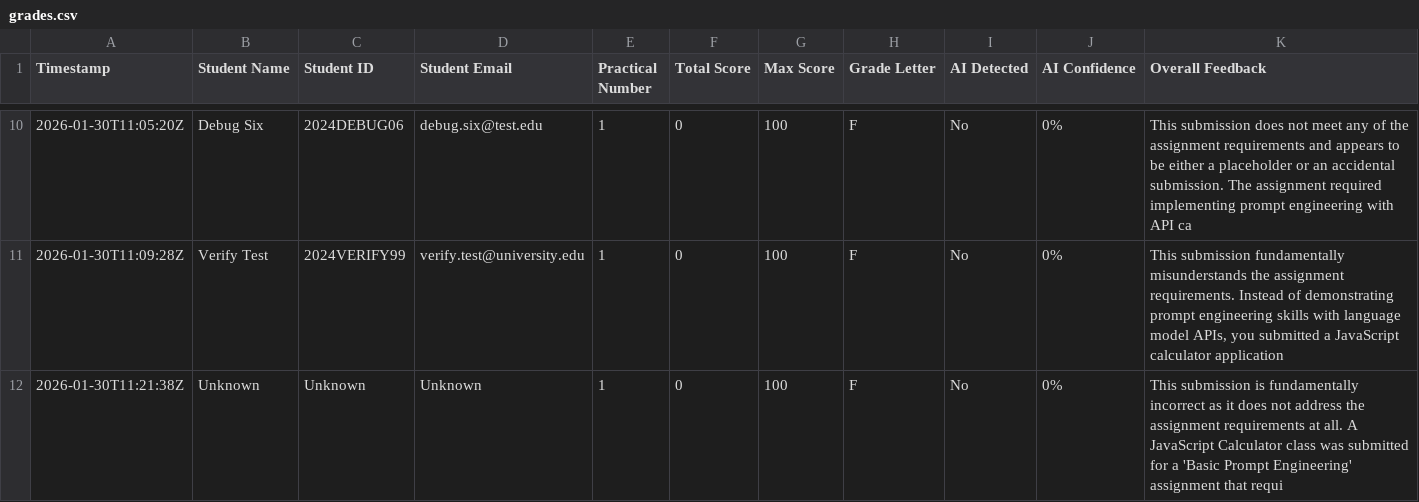
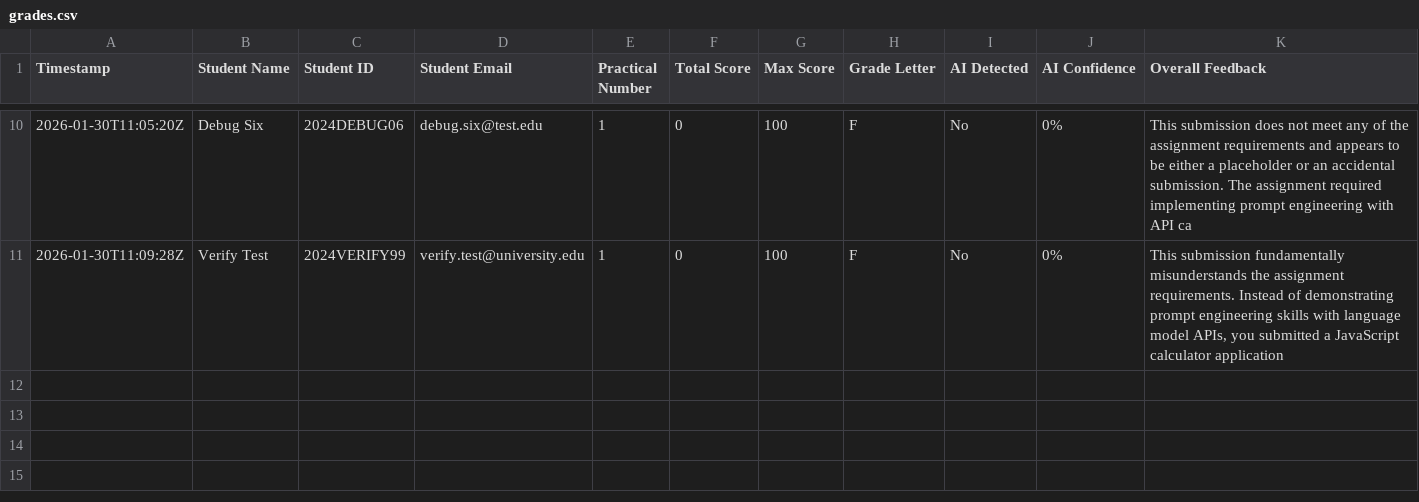
Before and after one commit to dayashankar-ai/ai-assignment-grader, a CSV file: results/grades.csv, drawn as a sheet; only a part is shown, gaps mark what is left out.

```diff
--- a/results/grades.csv
+++ b/results/grades.csv
@@ -11,2 +11 @@ Timestamp,Student Name,Student ID,Student Email,Practical Number,Total Score,Max
 2026-01-30T11:09:28Z,Verify Test,2024VERIFY99,verify.test@university.edu,1,0,100,F,No,0%,"This submission fundamentally misunderstands the assignment requirements. Instead of demonstrating prompt engineering skills with language model APIs, you submitted a JavaScript calculator application"
-2026-01-30T11:21:38Z,Unknown,Unknown,Unknown,1,0,100,F,No,0%,"This submission is fundamentally incorrect as it does not address the assignment requirements at all. A JavaScript Calculator class was submitted for a 'Basic Prompt Engineering' assignment that requi"
```
Also changed, not shown: 2 other files.
